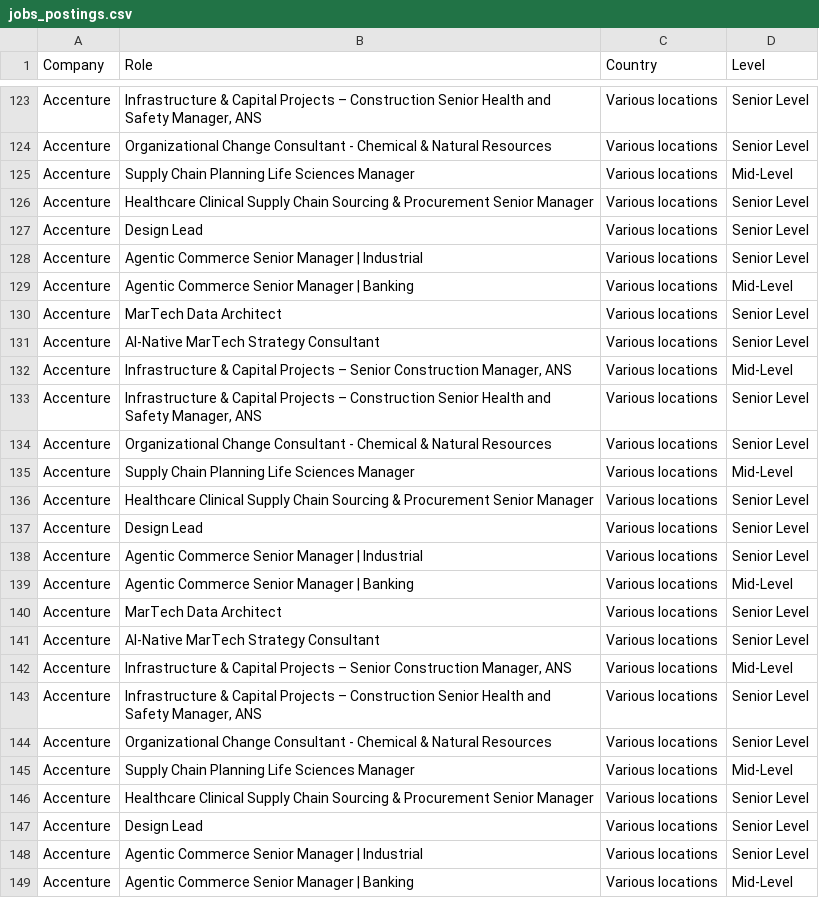
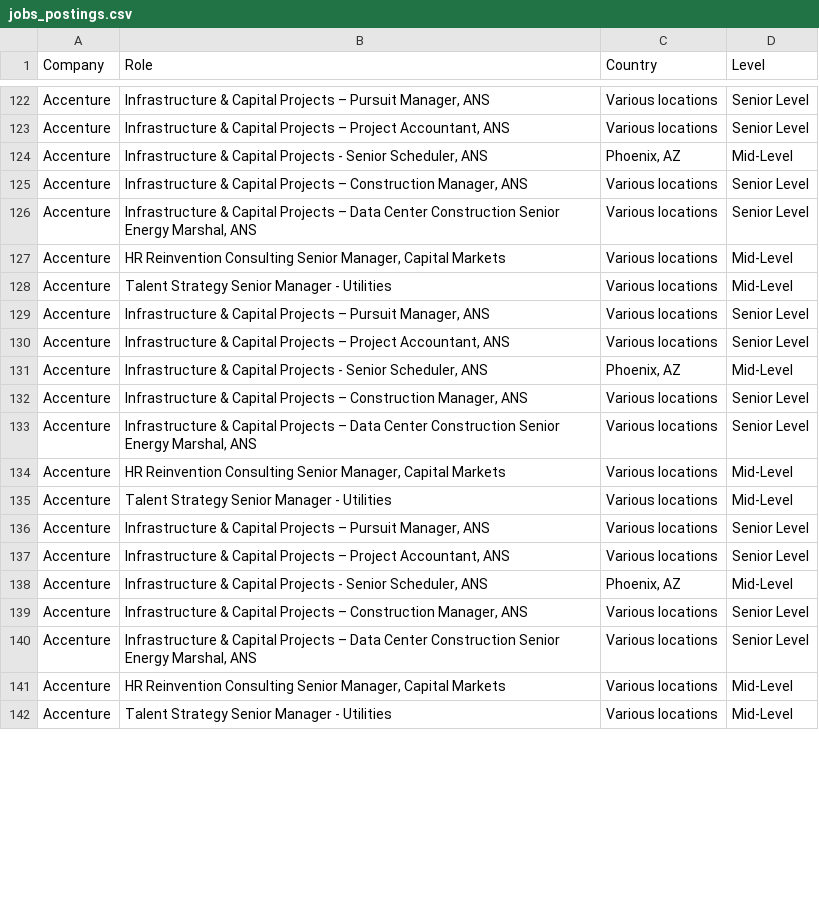
Before and after one commit to nefigarcia/outsourcing-analysis, a CSV file: jobs_postings.csv, drawn as a sheet; only a part is shown, gaps mark what is left out; removed rows and columns are numbered as before the commit, all else as after; the diff covers the shown part only; the diff names each change by its address in the sheet, - before the commit and + after, or states it on an @@ line.

```diff
--- a/jobs_postings.csv
+++ b/jobs_postings.csv
-B122 (Role): …Projects – Construction Senior Health and Safety Manager, ANS
+B122 (Role): …Projects – Pursuit Manager, ANS
-B123 (Role): Organizational Change Consultant - Chemical & Natural Resources
+B123 (Role): Infrastructure & Capital Projects – Project Accountant, ANS
-B124 (Role): Supply Chain Planning Life Sciences Manager
+B124 (Role): Infrastructure & Capital Projects - Senior Scheduler, ANS
-C124 (Country): Various locations
+C124 (Country): Phoenix, AZ
-B125 (Role): Healthcare Clinical Supply Chain Sourcing & Procurement Senior Manager
+B125 (Role): Infrastructure & Capital Projects – Construction Manager, ANS
-B126 (Role): Design Lead
+B126 (Role): Infrastructure & Capital Projects – Data Center Construction Senior Energy Marshal, ANS
-B127 (Role): Agentic Commerce Senior Manager | Industrial
+B127 (Role): HR Reinvention Consulting Senior Manager, Capital Markets
-D127 (Level): Senior Level
+D127 (Level): Mid-Level
-B128 (Role): Agentic Commerce Senior Manager | Banking
+B128 (Role): Talent Strategy Senior Manager - Utilities
-B129 (Role): MarTech Data Architect
+B129 (Role): Infrastructure & Capital Projects – Pursuit Manager, ANS
-B130 (Role): AI-Native MarTech Strategy Consultant
+B130 (Role): Infrastructure & Capital Projects – Project Accountant, ANS
-B131 (Role): …Capital Projects – Senior Construction Manager, ANS
+B131 (Role): …Capital Projects - Senior Scheduler, ANS
-C131 (Country): Various locations
+C131 (Country): Phoenix, AZ
-B132 (Role): …– Construction Senior Health and Safety Manager, ANS
+B132 (Role): …– Construction Manager, ANS
-B133 (Role): Organizational Change Consultant - Chemical & Natural Resources
+B133 (Role): Infrastructure & Capital Projects – Data Center Construction Senior Energy Marshal, ANS
-B134 (Role): Supply Chain Planning Life Sciences Manager
+B134 (Role): HR Reinvention Consulting Senior Manager, Capital Markets
-row 136: Accenture | Healthcare Clinical Supply Chain Sourcing & Procurement Senior Manager | Various locations | Senior Level
-row 137: Accenture | Design Lead | Various locations | Senior Level
-row 138: Accenture | Agentic Commerce Senior Manager | Industrial | Various locations | Senior Level
-B135 (Role): Agentic Commerce Senior Manager | Banking
+B135 (Role): Talent Strategy Senior Manager - Utilities
-B136 (Role): MarTech Data Architect
+B136 (Role): Infrastructure & Capital Projects – Pursuit Manager, ANS
-B137 (Role): AI-Native MarTech Strategy Consultant
+B137 (Role): Infrastructure & Capital Projects – Project Accountant, ANS
-B138 (Role): …Capital Projects – Senior Construction Manager, ANS
+B138 (Role): …Capital Projects - Senior Scheduler, ANS
-C138 (Country): Various locations
+C138 (Country): Phoenix, AZ
-B139 (Role): …– Construction Senior Health and Safety Manager, ANS
+B139 (Role): …– Construction Manager, ANS
-B140 (Role): Organizational Change Consultant - Chemical & Natural Resources
+B140 (Role): Infrastructure & Capital Projects – Data Center Construction Senior Energy Marshal, ANS
-B141 (Role): Supply Chain Planning Life Sciences Manager
+B141 (Role): HR Reinvention Consulting Senior Manager, Capital Markets
-row 146: Accenture | Healthcare Clinical Supply Chain Sourcing & Procurement Senior Manager | Various locations | Senior Level
-row 147: Accenture | Design Lead | Various locations | Senior Level
-row 148: Accenture | Agentic Commerce Senior Manager | Industrial | Various locations | Senior Level
-B142 (Role): Agentic Commerce Senior Manager | Banking
+B142 (Role): Talent Strategy Senior Manager - Utilities
```
Also changed, not shown: 6 removed rows, 38 moved rows and 10 edited cells elsewhere in this file.
